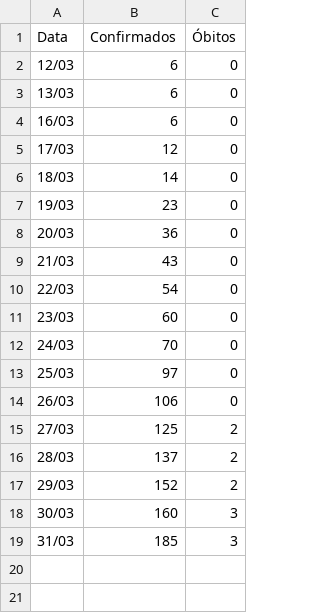
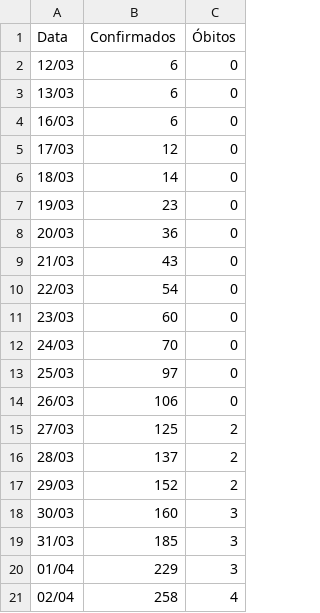
Before and after one commit to claudineipereira/coronga-pr, a CSV file: data/coronga-pr.csv, drawn as a sheet; the diff names each change by its address in the sheet, - before the commit and + after, or states it on an @@ line.

Commit message:
Add 02/04 data

```diff
--- a/data/coronga-pr.csv
+++ b/data/coronga-pr.csv
+row 20: 01/04 | 229 | 3
+row 21: 02/04 | 258 | 4
```
Also changed, not shown: 4 other files.
